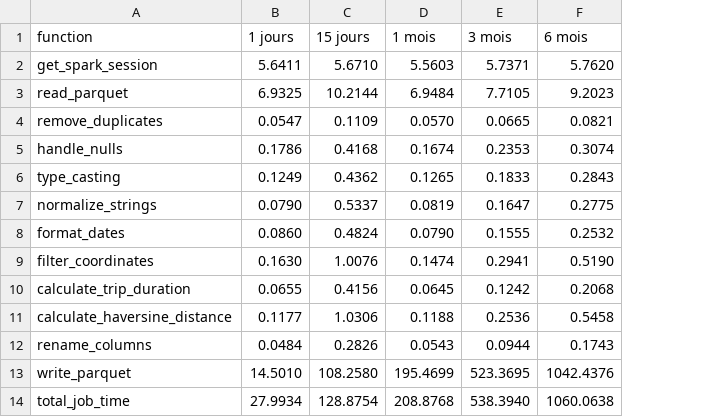
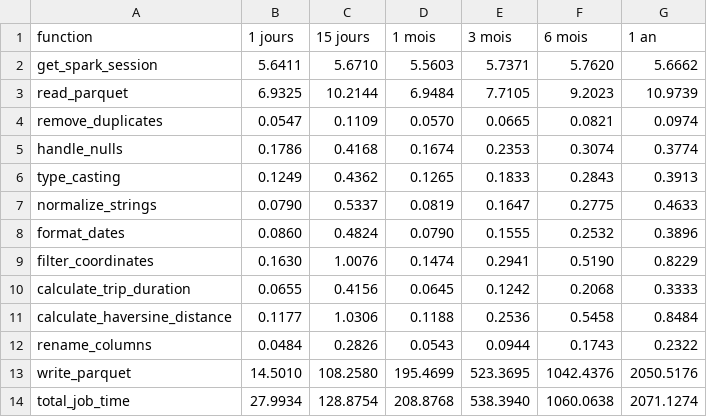
Before and after one commit to Arivima/Le_Wagon_MLOps_Optimization_Taxifare, a CSV file: performance_log.csv, drawn as a sheet; the diff names each change by its address in the sheet, - before the commit and + after, or states it on an @@ line.

Commit message:
performance un an

```diff
--- a/performance_log.csv
+++ b/performance_log.csv
+column G (1 an), rows 2-14: 5.6662 | 10.9739 | 0.0974 | 0.3774 | 0.3913 | 0.4633 | 0.3896 | 0.8229 | 0.3333 | 0.8484 | 0.2322 | 2050.5176 | 2071.1274
```
